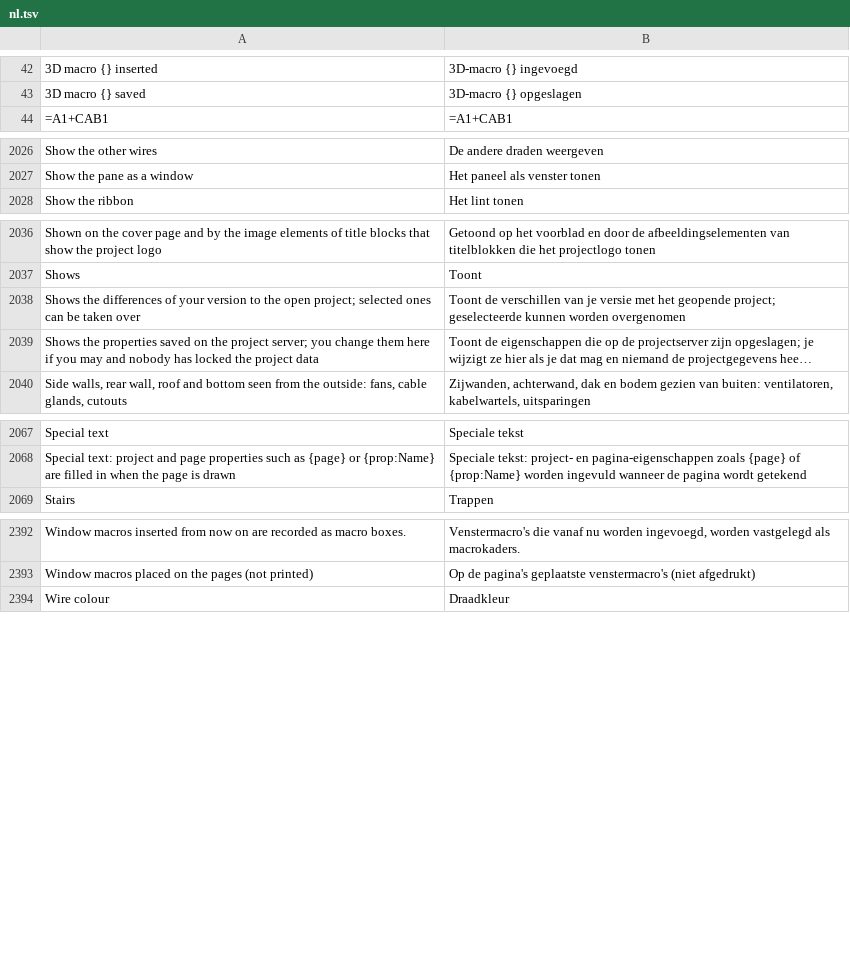
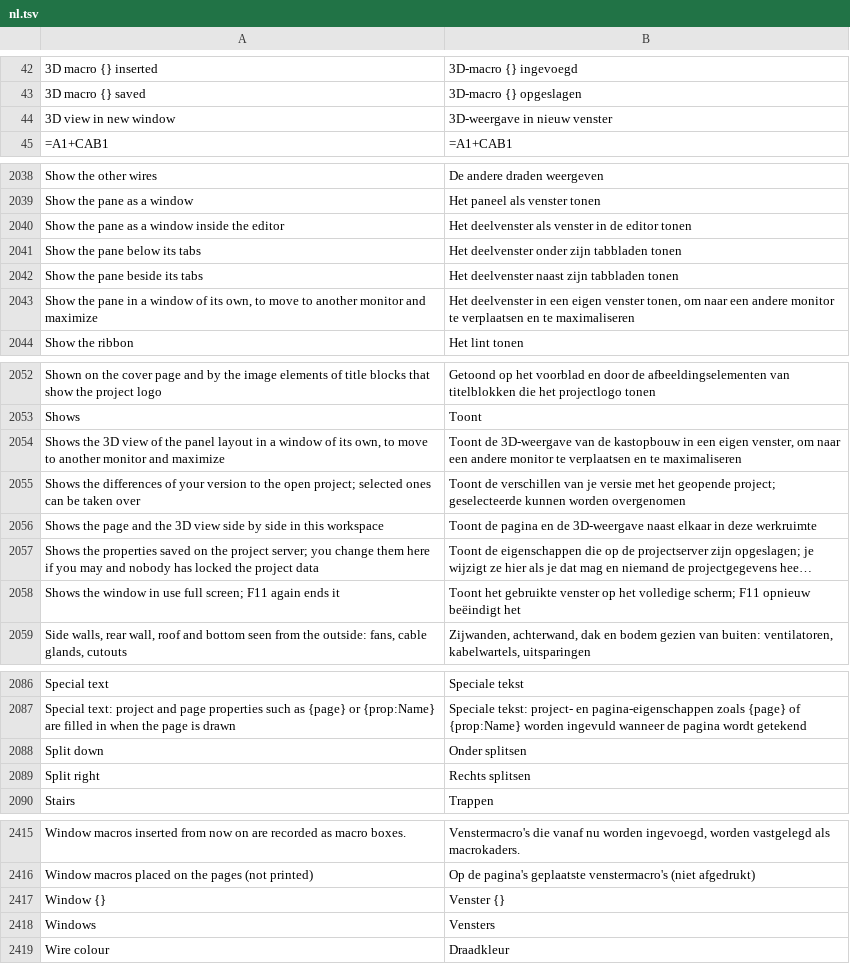
Before and after one commit to Zantobix/OpenECraft, a TSV file: crates/openecraft-i18n/src/catalog/editor/nl.tsv, drawn as a sheet; only a part is shown, gaps mark what is left out; long unchanged cells end in …; the diff covers the shown part only; the diff names each change by its address in the sheet, - before the commit and + after, or states it on an @@ line.

```diff
--- a/crates/openecraft-i18n/src/catalog/editor/nl.tsv
+++ b/crates/openecraft-i18n/src/catalog/editor/nl.tsv
+row 44: 3D view in new window | 3D-weergave in nieuw venster
+row 2040: Show the pane as a window inside the editor | Het deelvenster als venster in de editor tonen
+row 2041: Show the pane below its tabs | Het deelvenster onder zijn tabbladen tonen
+row 2042: Show the pane beside its tabs | Het deelvenster naast zijn tabbladen tonen
+row 2043: Show the pane in a window of its own, to move to another monitor and maximize | Het deelvenster in een eigen venster tonen, om naar een andere monitor te verplaatsen en te maximaliseren
+row 2054: Shows the 3D view of the panel layout in a window of its own, to move to another monitor and maximize | Toont de 3D-weergave van de kastopbouw in een eigen venster, om naar een andere monitor te verplaatsen en te maximaliseren
+row 2056: Shows the page and the 3D view side by side in this workspace | Toont de pagina en de 3D-weergave naast elkaar in deze werkruimte
+row 2058: Shows the window in use full screen; F11 again ends it | Toont het gebruikte venster op het volledige scherm; F11 opnieuw beëindigt het
+row 2088: Split down | Onder splitsen
+row 2089: Split right | Rechts splitsen
+row 2417: Window {} | Venster {}
+row 2418: Windows | Vensters
```
Also changed, not shown: 13 added rows elsewhere in this file, crates/openecraft-i18n/src/catalog/editor/hu.tsv, crates/openecraft-i18n/src/catalog/editor/ja.tsv, 44 other files.
